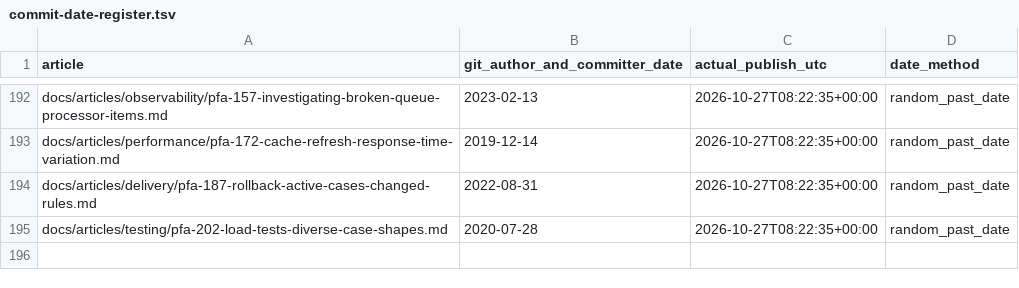
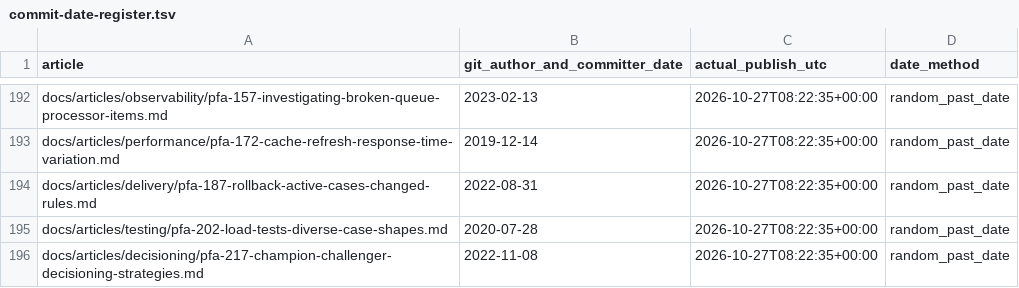
Before and after one commit to chandransandeep/pega-feature-atlas, a TSV file: docs/commit-date-register.tsv, drawn as a sheet; only a part is shown, gaps mark what is left out.

Commit message:
Publish PFA-217: pfa-217-champion-challenger-decisioning-strategies

```diff
--- a/docs/commit-date-register.tsv
+++ b/docs/commit-date-register.tsv
@@ -195 +195,2 @@ docs/articles/delivery/pfa-187-rollback-active-cases-changed-rules.md	2022-08-31
 docs/articles/testing/pfa-202-load-tests-diverse-case-shapes.md	2020-07-28	2026-10-27T08:22:35+00:00	random_past_date
+docs/articles/decisioning/pfa-217-champion-challenger-decisioning-strategies.md	2022-11-08	2026-10-27T08:22:35+00:00	random_past_date
```
Also changed, not shown: 3 other files.
